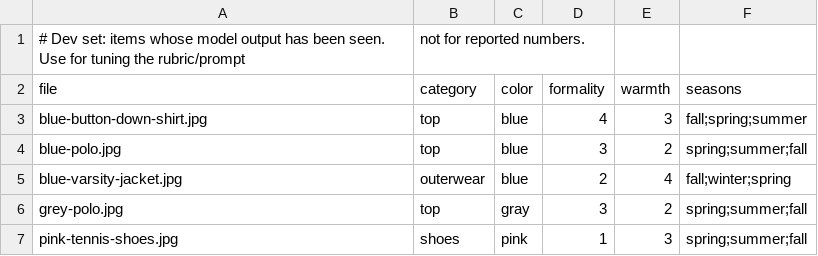
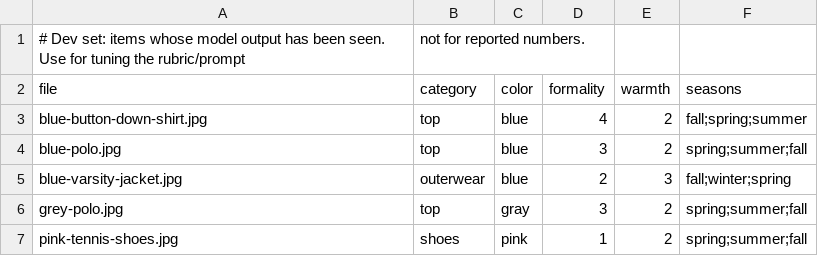
Before and after one commit to DouggyBuckets/Drape, a CSV file: eval/labels.dev.csv, drawn as a sheet.

```diff
--- a/eval/labels.dev.csv
+++ b/eval/labels.dev.csv
@@ -2,6 +2,6 @@
 file,category,color,formality,warmth,seasons
-blue-button-down-shirt.jpg,top,blue,4,3,fall;spring;summer
+blue-button-down-shirt.jpg,top,blue,4,2,fall;spring;summer
 blue-polo.jpg,top,blue,3,2,spring;summer;fall
-blue-varsity-jacket.jpg,outerwear,blue,2,4,fall;winter;spring
+blue-varsity-jacket.jpg,outerwear,blue,2,3,fall;winter;spring
 grey-polo.jpg,top,gray,3,2,spring;summer;fall
-pink-tennis-shoes.jpg,shoes,pink,1,3,spring;summer;fall
+pink-tennis-shoes.jpg,shoes,pink,1,2,spring;summer;fall
```
Also changed, not shown: 3 other files.
